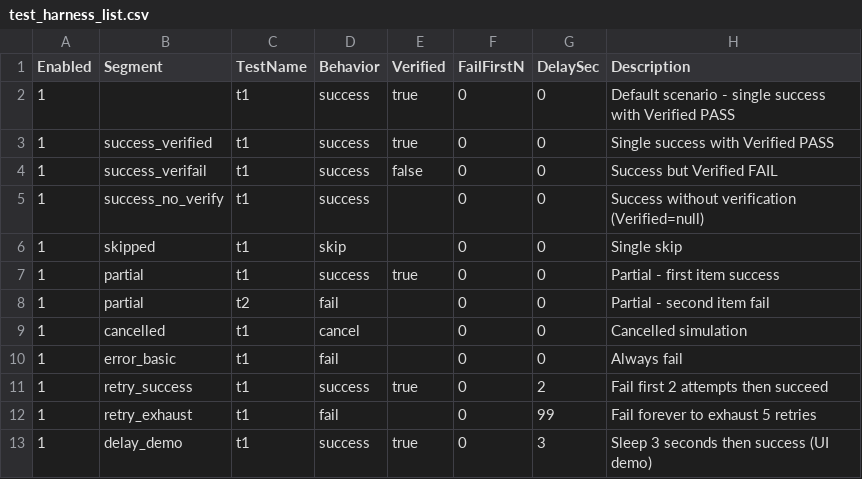
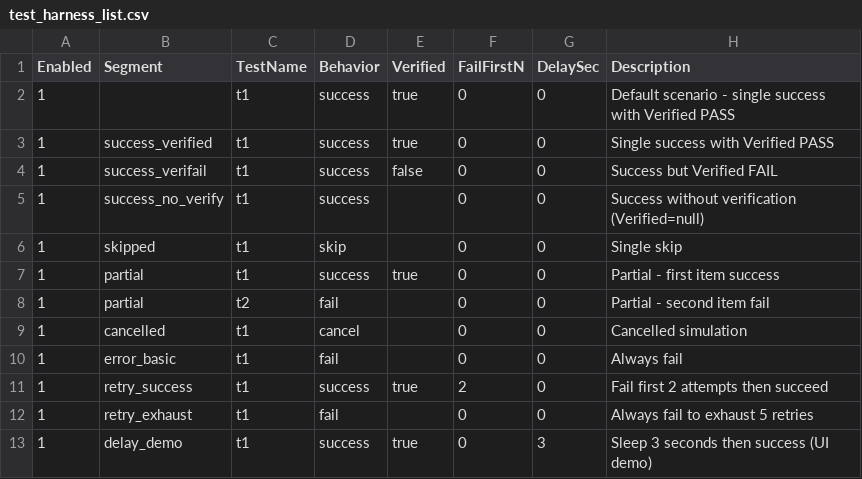
Before and after one commit to suzugross/fabriq, a CSV file: modules/standard/test_harness_config/test_harness_list.csv, drawn as a sheet.

```diff
--- a/modules/standard/test_harness_config/test_harness_list.csv
+++ b/modules/standard/test_harness_config/test_harness_list.csv
@@ -10,4 +10,4 @@
 1,error_basic,t1,fail,,0,0,Always fail
-1,retry_success,t1,success,true,0,2,Fail first 2 attempts then succeed
-1,retry_exhaust,t1,fail,,0,99,Fail forever to exhaust 5 retries
+1,retry_success,t1,success,true,2,0,Fail first 2 attempts then succeed
+1,retry_exhaust,t1,fail,,0,0,Always fail to exhaust 5 retries
 1,delay_demo,t1,success,true,0,3,Sleep 3 seconds then success (UI demo)
```
Also changed, not shown: profiles/_test_harness.csv, 2 other files.
